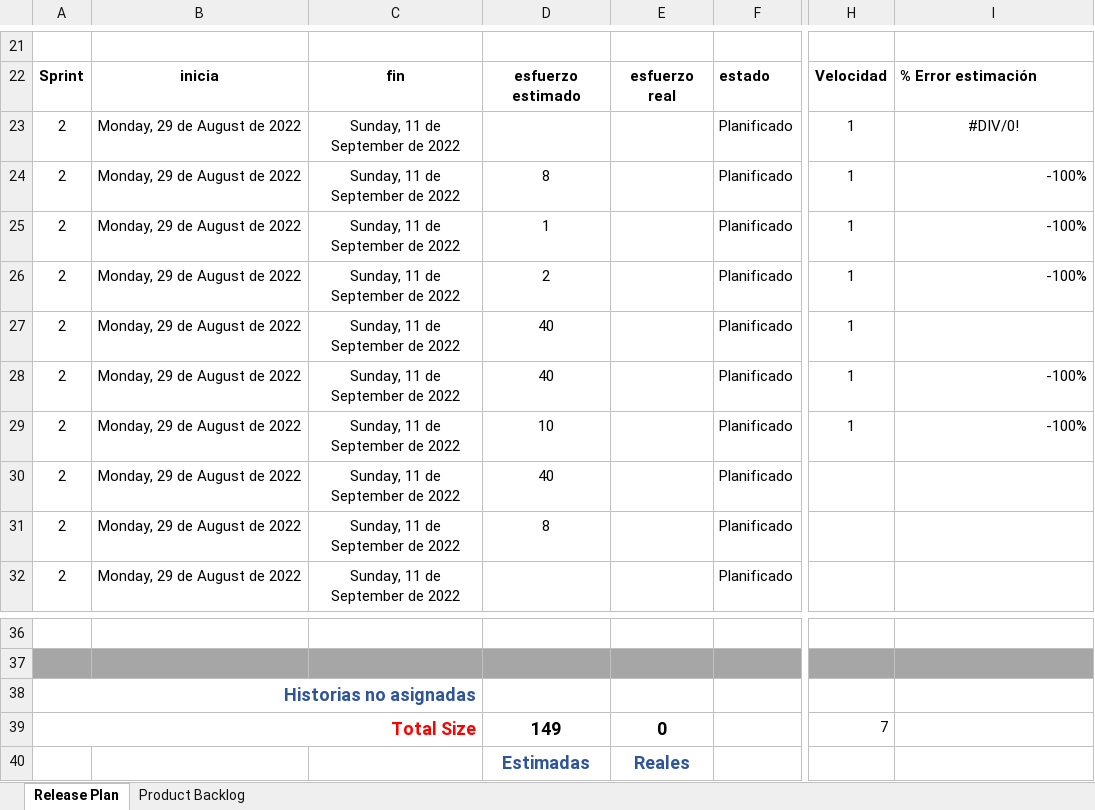
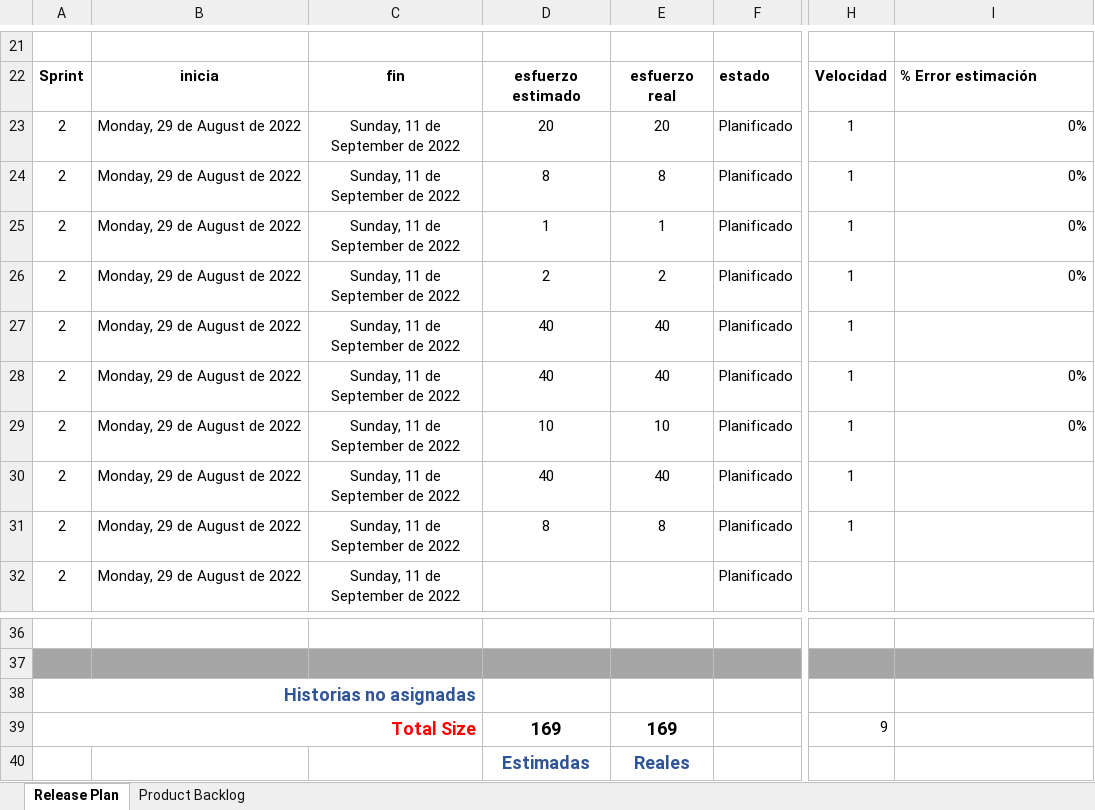
Before and after one commit to Jmanriques/Proyecto_EOTIA_CAKE, an Excel workbook: Documentación/Product_Backlog.xlsx, sheet Release Plan, drawn as a sheet; only a part is shown, gaps mark what is left out; values as stored, in another font and other column widths than the file's, no borders; conditional formats and table styles not drawn; the diff names each change by its address in the sheet, - before the commit and + after, or states it on an @@ line.

```diff
--- a/Documentación/Product_Backlog.xlsx (sheet Release Plan)
+++ b/Documentación/Product_Backlog.xlsx (sheet Release Plan)
-D23: (empty)
+D23: 20
-E23: (empty)
+E23: 20
-I23: #DIV/0!
+I23: 0%
-I23 alignment: center
+I23 alignment: right
-E24: (empty)
+E24: 8
-I24:I26: -100%
+I24:I26: 0%
-E25: (empty)
+E25: 1
-E26: (empty)
+E26: 2
-E27:E28: (empty)
+E27:E28: 40
-I28:I29: -100%
+I28:I29: 0%
-E29: (empty)
+E29: 10
-E30: (empty)
+E30: 40
-H30:H31: (empty)
+H30:H31: 1
-E31: (empty)
+E31: 8
-D39: 149
+D39: 169
-E39: 0
+E39: 169
-H39: 7
+H39: 9
```
Also changed, not shown: sheet Product Backlog, 2 other files.
